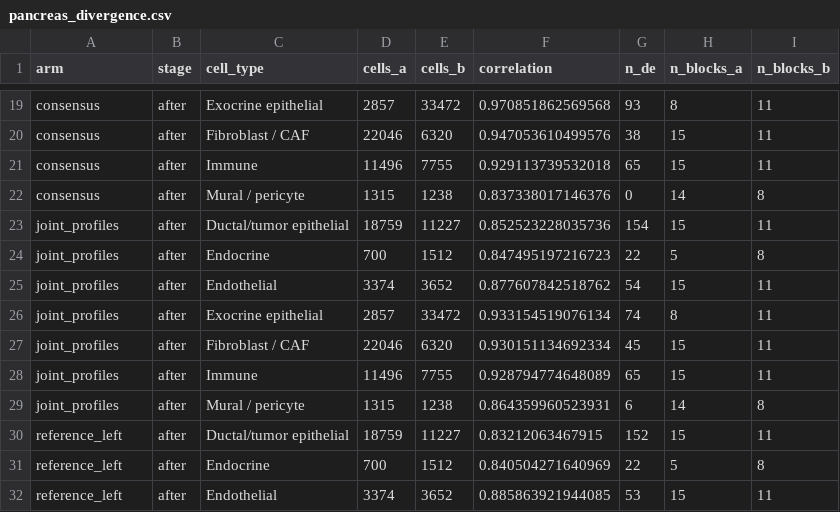
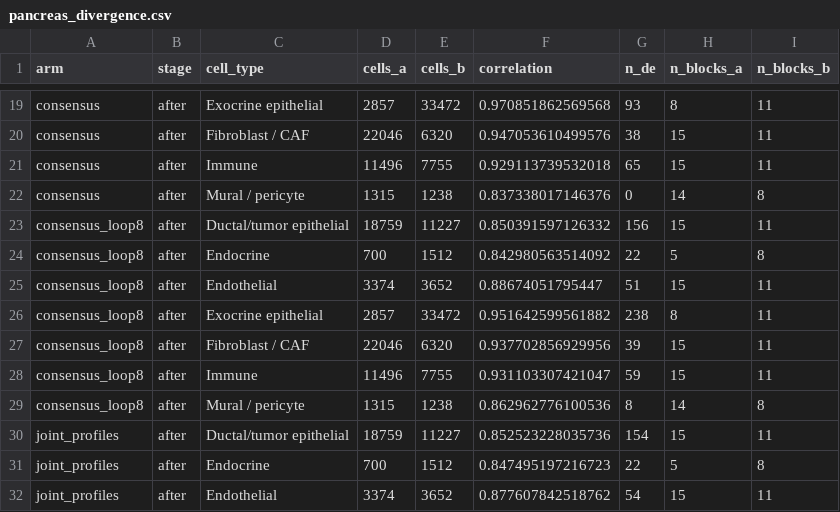
Before and after one commit to kharchenkolab/cellAdmix-core, a CSV file: analysis/multisample/results/pancreas_divergence.csv, drawn as a sheet; only a part is shown, gaps mark what is left out; the shorter side is filled out with more unchanged rows.

Commit message:
Extend the multi-sample analysis scripts to cohorts and construction experiments

```diff
--- a/analysis/multisample/results/pancreas_divergence.csv
+++ b/analysis/multisample/results/pancreas_divergence.csv
@@ -22,2 +22,9 @@
 "consensus","after","Mural / pericyte",1315,1238,0.837338017146376,0,14,8
+"consensus_loop8","after","Ductal/tumor epithelial",18759,11227,0.850391597126332,156,15,11
+"consensus_loop8","after","Endocrine",700,1512,0.842980563514092,22,5,8
+"consensus_loop8","after","Endothelial",3374,3652,0.88674051795447,51,15,11
+"consensus_loop8","after","Exocrine epithelial",2857,33472,0.951642599561882,238,8,11
+"consensus_loop8","after","Fibroblast / CAF",22046,6320,0.937702856929956,39,15,11
+"consensus_loop8","after","Immune",11496,7755,0.931103307421047,59,15,11
+"consensus_loop8","after","Mural / pericyte",1315,1238,0.862962776100536,8,14,8
 "joint_profiles","after","Ductal/tumor epithelial",18759,11227,0.852523228035736,154,15,11
```
Also changed, not shown: analysis/multisample/results/pancreas_arms_per_sample.csv, analysis/multisample/results/pancreas_divergence_summary.csv, 2 other files.
